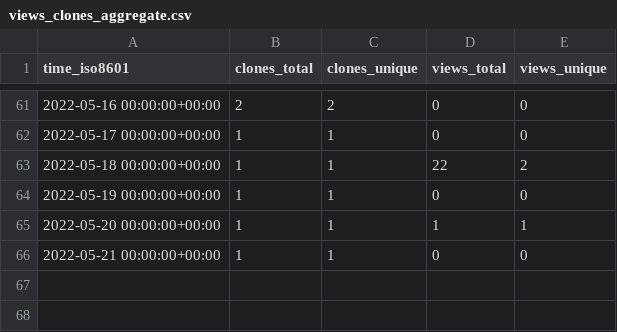
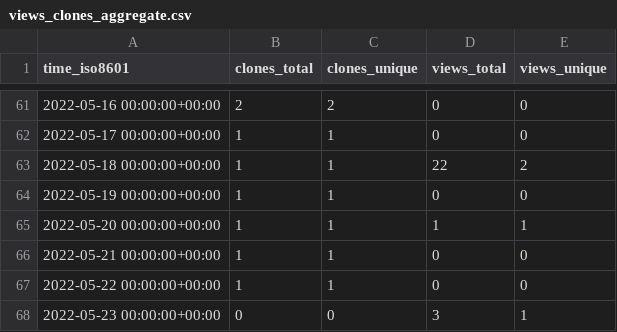
Before and after one commit to AirbusDefenceAndSpace/vispa, a CSV file: AirbusDefenceAndSpace/vispa/ghrs-data/views_clones_aggregate.csv, drawn as a sheet; only a part is shown, gaps mark what is left out.

```diff
--- a/AirbusDefenceAndSpace/vispa/ghrs-data/views_clones_aggregate.csv
+++ b/AirbusDefenceAndSpace/vispa/ghrs-data/views_clones_aggregate.csv
@@ -66 +66,3 @@ time_iso8601,clones_total,clones_unique,views_total,views_unique
 2022-05-21 00:00:00+00:00,1,1,0,0
+2022-05-22 00:00:00+00:00,1,1,0,0
+2022-05-23 00:00:00+00:00,0,0,3,1
```
Also changed, not shown: 1 other file.
